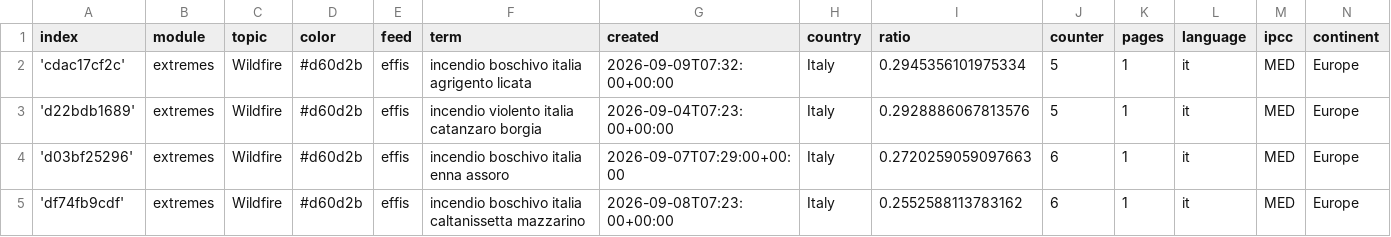
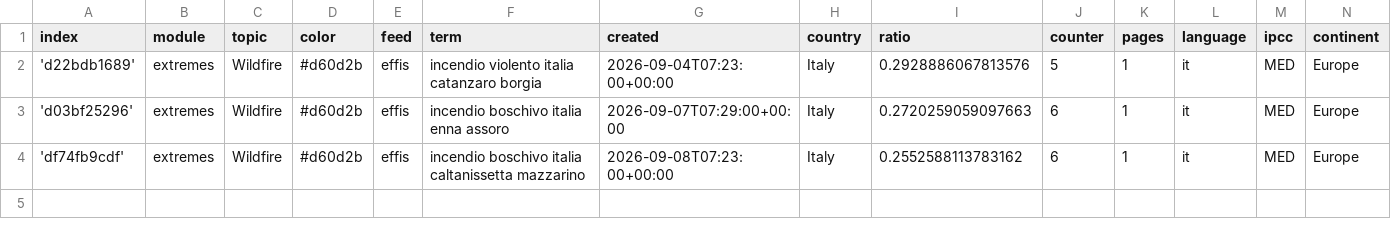
Before and after one commit to annajungfleischnews/italianExtremes, a CSV file: terms.csv, drawn as a sheet.

Commit message:
Commit from GitHub Actions (harvest:0.0)

```diff
--- a/terms.csv
+++ b/terms.csv
@@ -1,3 +1,2 @@
 index,module,topic,color,feed,term,created,country,ratio,counter,pages,language,ipcc,continent
-'cdac17cf2c',extremes,Wildfire,#d60d2b,effis,incendio boschivo italia agrigento licata,2026-09-09T07:32:00+00:00,Italy,0.2945356101975334,5,1,it,MED,Europe
 'd22bdb1689',extremes,Wildfire,#d60d2b,effis,incendio violento italia catanzaro borgia,2026-09-04T07:23:00+00:00,Italy,0.2928886067813576,5,1,it,MED,Europe
```
